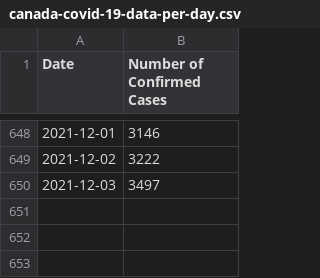
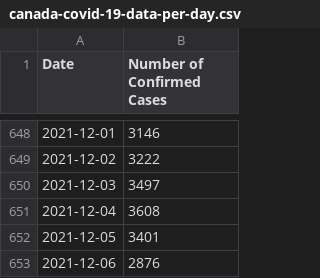
Before and after one commit to kim2552/onlydata, a CSV file: src/assets/canada-covid-19-data-per-day.csv, drawn as a sheet; only a part is shown, gaps mark what is left out; the diff names each change by its address in the sheet, - before the commit and + after, or states it on an @@ line.

```diff
--- a/src/assets/canada-covid-19-data-per-day.csv
+++ b/src/assets/canada-covid-19-data-per-day.csv
+row 651: 2021-12-04 | 3608
+row 652: 2021-12-05 | 3401
+row 653: 2021-12-06 | 2876
```
Also changed, not shown: src/assets/alberta-covid-19-data-per-day.csv, src/assets/british columbia-covid-19-data-per-day.csv, 13 other files.
